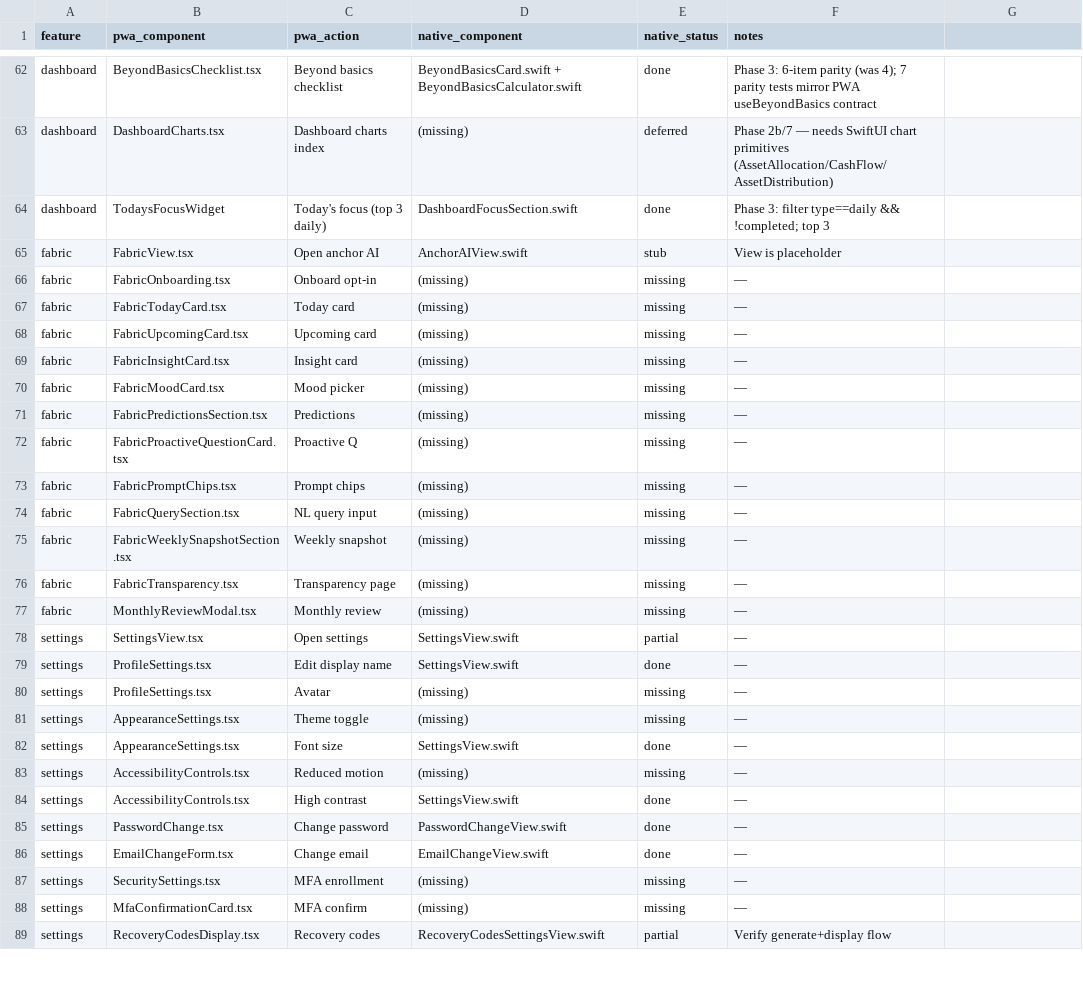
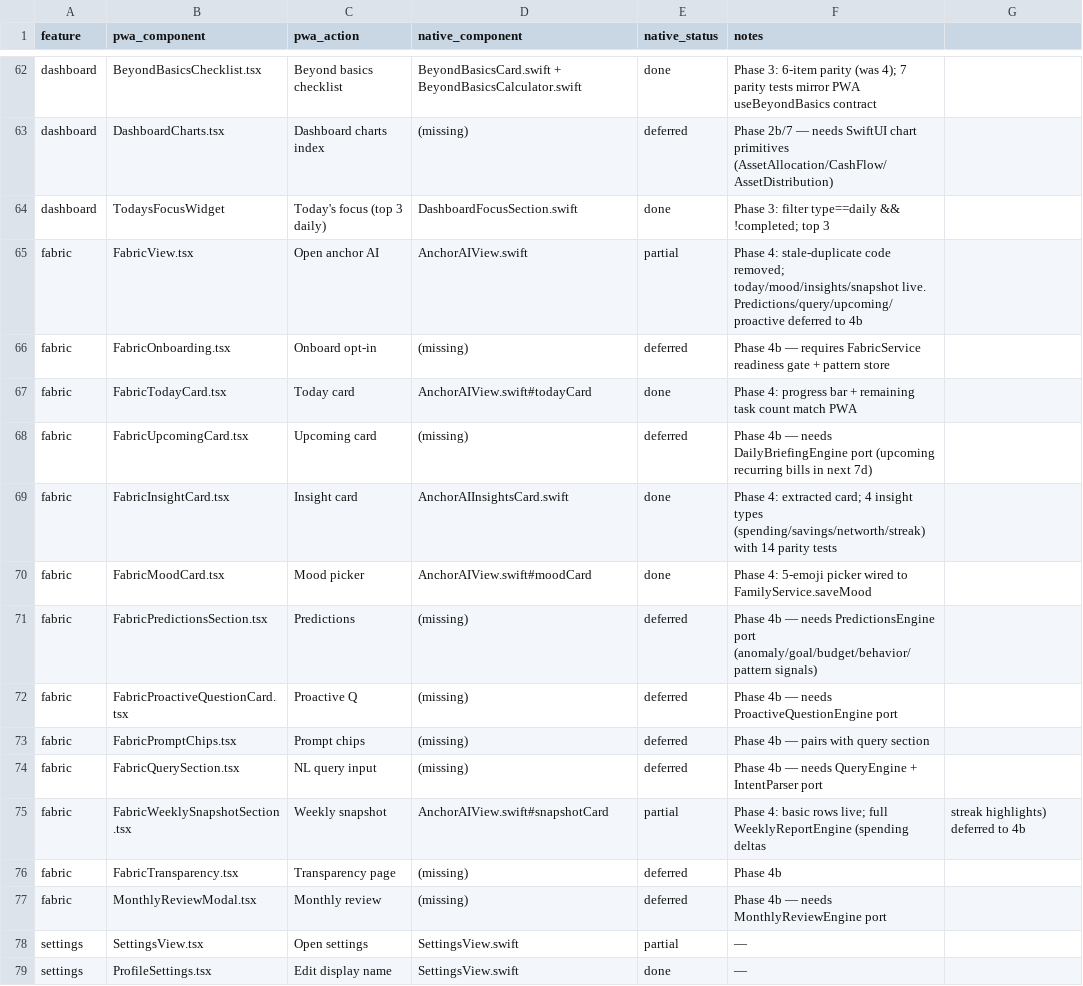
Before and after one commit to Adedamola-Aina/AnchorOS, a CSV file: docs/PARITY_FUNCTIONAL_MATRIX.csv, drawn as a sheet; only a part is shown, gaps mark what is left out; the shorter side is filled out with more unchanged rows.

Commit message:
feat(ios): fIN-023 anchor ai phase 4a \u2014 dead-code cleanup + engine parity tests
Phase 4a of the PWA<->native iOS parity program. AnchorAI is Class A
(Fabric AI core). Scope was deliberately tight: fix what's broken,
prove what's live, defer what's engine-scale.

Real bug fixed:
- AnchorAIView.swift carried 183 lines of stale duplicate code
  OUTSIDE the struct (a second 'var body', MoodOption, moods, prompts,
  promptsCard, etc.). File was 397 lines and would not compile if the
  iOS target were built. Removed; struct now ends cleanly at line 161.

Refactor:
- Extracted AnchorAIInsightsCard.swift (64 lines) from AnchorAIView
  to satisfy ARCH-001. View also renders via the extracted card now.

Parity tests added (AnchorFabricEngineTests.swift \u2014 14 cases):
- Empty state  \u2192 no insights surfaced
- Deterministic ordering: spending \u2192 savings \u2192 networth \u2192 streak
- Savings-rate thresholds: \u226520% positive, <0 attention, no income \u2192 suppressed
- Net worth severity flips on sign
- Streak <2 is suppressed; \u22652 surfaces with task title
- Currency formatter: USD \u2192 $, NGN \u2192 \u20a6, negative \u2192 '-' prefix
- Weekly buckets always returns 4

Explicitly deferred to Phase 4b (tracked in parity matrix):
- FabricOnboarding       (needs pattern-store readiness gate)
- FabricUpcomingCard     (needs DailyBriefingEngine port)
- FabricPredictionsSection (needs PredictionsEngine: anomaly/goal/budget/
  behavior/pattern signal ports \u2014 src/services/fabric/prediction*.ts)
- FabricProactiveQuestionCard (needs ProactiveQuestionEngine port)
- FabricQuerySection + PromptChips (needs QueryEngine + IntentParser)
- MonthlyReviewModal     (needs MonthlyReviewEngine port)
- FabricTransparency     (data-usage disclosure page)

These deferrals are honest \u2014 each engine is 100+ lines of TypeScript
plus its own test suite, and porting them without parity tests would
violate the Class A TDD gate. Phase 4b will plan + approve them
individually.

Refs: src/services/fabric/, src/features/fabric/, docs/PARITY_FUNCTIONAL_MATRIX.csv

```diff
--- a/docs/PARITY_FUNCTIONAL_MATRIX.csv
+++ b/docs/PARITY_FUNCTIONAL_MATRIX.csv
@@ -64,15 +64,15 @@ dashboard,DashboardCharts.tsx,Dashboard charts index,(missing),deferred,Phase 2b
 dashboard,TodaysFocusWidget,Today's focus (top 3 daily),DashboardFocusSection.swift,done,Phase 3: filter type==daily && !completed; top 3
-fabric,FabricView.tsx,Open anchor AI,AnchorAIView.swift,stub,View is placeholder
-fabric,FabricOnboarding.tsx,Onboard opt-in,(missing),missing,—
-fabric,FabricTodayCard.tsx,Today card,(missing),missing,—
-fabric,FabricUpcomingCard.tsx,Upcoming card,(missing),missing,—
-fabric,FabricInsightCard.tsx,Insight card,(missing),missing,—
-fabric,FabricMoodCard.tsx,Mood picker,(missing),missing,—
-fabric,FabricPredictionsSection.tsx,Predictions,(missing),missing,—
-fabric,FabricProactiveQuestionCard.tsx,Proactive Q,(missing),missing,—
-fabric,FabricPromptChips.tsx,Prompt chips,(missing),missing,—
-fabric,FabricQuerySection.tsx,NL query input,(missing),missing,—
-fabric,FabricWeeklySnapshotSection.tsx,Weekly snapshot,(missing),missing,—
-fabric,FabricTransparency.tsx,Transparency page,(missing),missing,—
-fabric,MonthlyReviewModal.tsx,Monthly review,(missing),missing,—
+fabric,FabricView.tsx,Open anchor AI,AnchorAIView.swift,partial,Phase 4: stale-duplicate code removed; today/mood/insights/snapshot live. Predictions/query/upcoming/proactive deferred to 4b
+fabric,FabricOnboarding.tsx,Onboard opt-in,(missing),deferred,Phase 4b — requires FabricService readiness gate + pattern store
+fabric,FabricTodayCard.tsx,Today card,AnchorAIView.swift#todayCard,done,Phase 4: progress bar + remaining task count match PWA
+fabric,FabricUpcomingCard.tsx,Upcoming card,(missing),deferred,Phase 4b — needs DailyBriefingEngine port (upcoming recurring bills in next 7d)
+fabric,FabricInsightCard.tsx,Insight card,AnchorAIInsightsCard.swift,done,Phase 4: extracted card; 4 insight types (spending/savings/networth/streak) with 14 parity tests
+fabric,FabricMoodCard.tsx,Mood picker,AnchorAIView.swift#moodCard,done,Phase 4: 5-emoji picker wired to FamilyService.saveMood
+fabric,FabricPredictionsSection.tsx,Predictions,(missing),deferred,Phase 4b — needs PredictionsEngine port (anomaly/goal/budget/behavior/pattern signals)
+fabric,FabricProactiveQuestionCard.tsx,Proactive Q,(missing),deferred,Phase 4b — needs ProactiveQuestionEngine port
+fabric,FabricPromptChips.tsx,Prompt chips,(missing),deferred,Phase 4b — pairs with query section
+fabric,FabricQuerySection.tsx,NL query input,(missing),deferred,Phase 4b — needs QueryEngine + IntentParser port
+fabric,FabricWeeklySnapshotSection.tsx,Weekly snapshot,AnchorAIView.swift#snapshotCard,partial,Phase 4: basic rows live; full WeeklyReportEngine (spending deltas, streak highlights) deferred to 4b
+fabric,FabricTransparency.tsx,Transparency page,(missing),deferred,Phase 4b
+fabric,MonthlyReviewModal.tsx,Monthly review,(missing),deferred,Phase 4b — needs MonthlyReviewEngine port
 settings,SettingsView.tsx,Open settings,SettingsView.swift,partial,—
```
Also changed, not shown: 3 other files.
